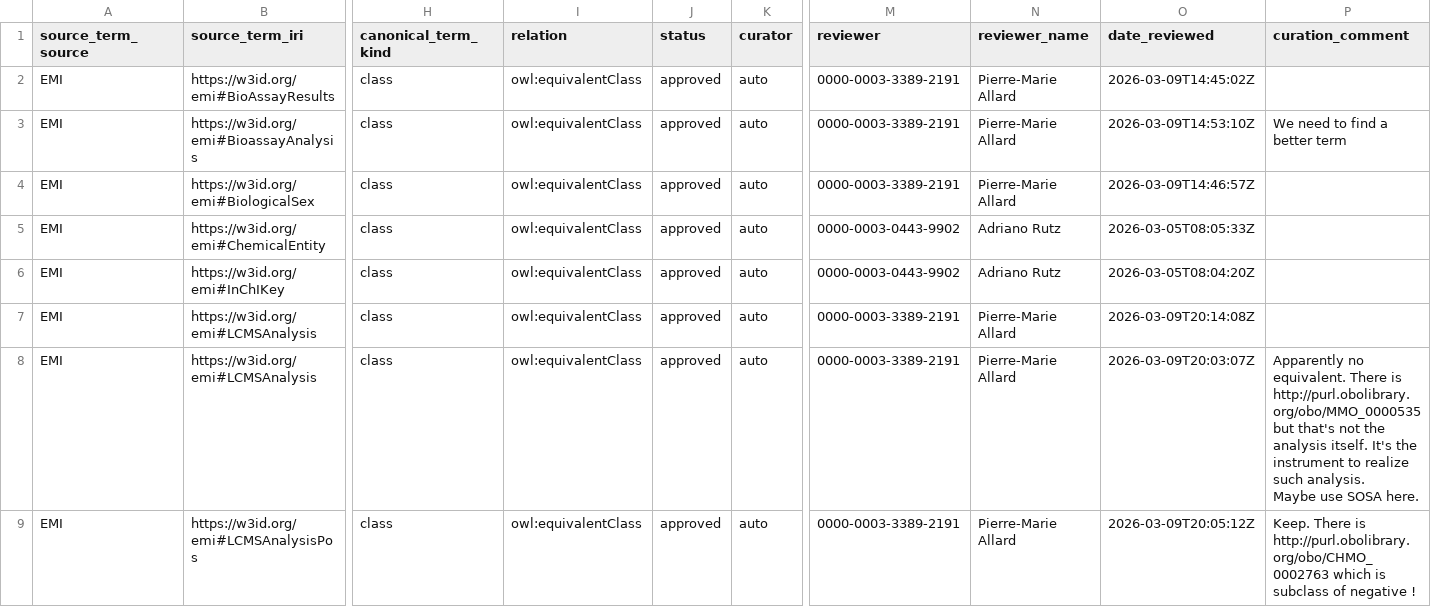
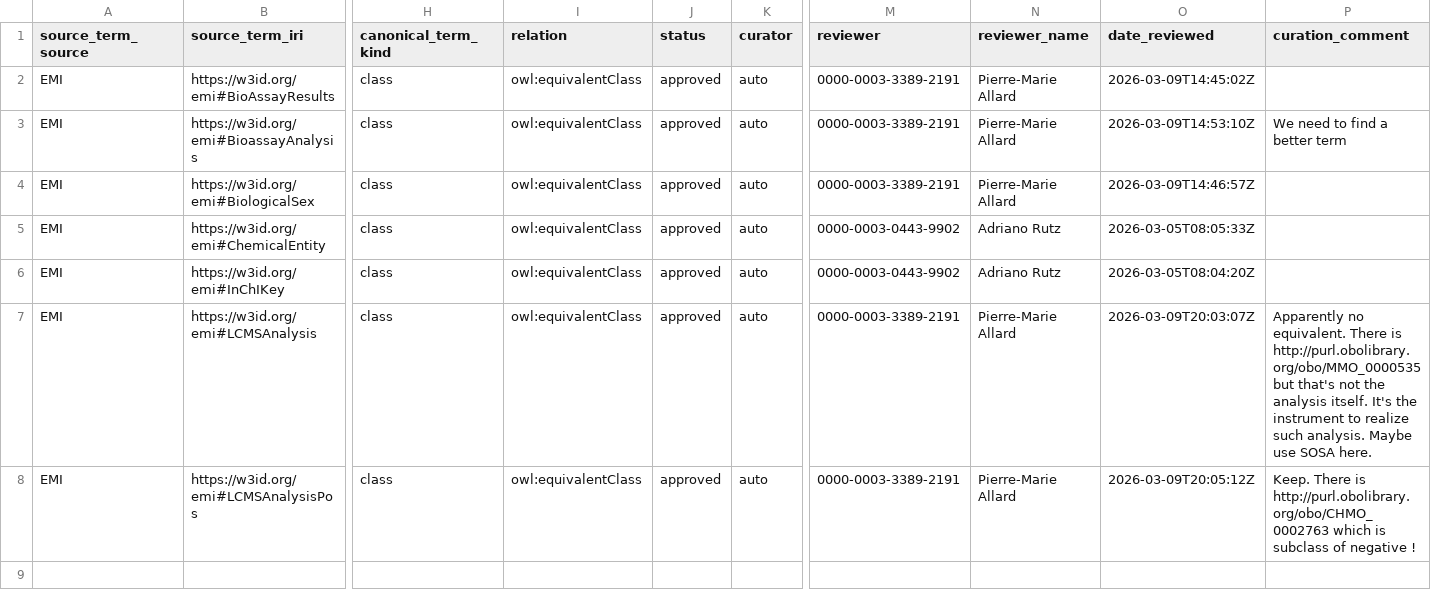
Before and after one commit to commons-research/ontology-weaver, a TSV file: registry/pair_alignment_candidates_emi.tsv, drawn as a sheet; only a part is shown, gaps mark what is left out; removed rows and columns are numbered as before the commit, all else as after; rows hold the shown columns only; the diff names each change by its address in the sheet, - before the commit and + after, or states it on an @@ line.

Commit message:
MAnualy resolved merge conflict

```diff
--- a/registry/pair_alignment_candidates_emi.tsv
+++ b/registry/pair_alignment_candidates_emi.tsv
-row 7: EMI | https://w3id.org/emi#LCMSAnalysis | class | owl:equivalentClass | approved | auto | 0000-0003-3389-2191 | Pierre-Marie Allard | 2026-03-09T20:14:08Z
-P7 (curation_comment): …SOSA here.
+P7 (curation_comment): …SOSA here.
```
